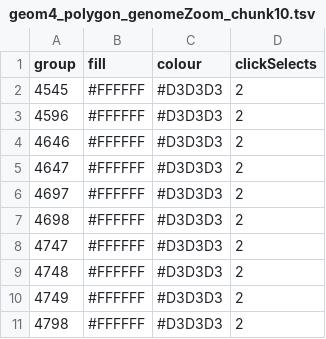
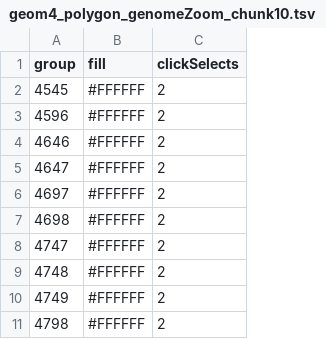
Before and after one commit to eoojj/viz_hicream_simu_diff_chr1_1000000, a TSV file: geom4_polygon_genomeZoom_chunk10.tsv, drawn as a sheet; only a part is shown; the diff names each change by its address in the sheet, - before the commit and + after, or states it on an @@ line.

```diff
--- a/geom4_polygon_genomeZoom_chunk10.tsv
+++ b/geom4_polygon_genomeZoom_chunk10.tsv
-column C (colour), rows 2-11: all #D3D3D3
```
Also changed, not shown: geom4_polygon_genomeZoom_chunk11.tsv, geom4_polygon_genomeZoom_chunk12.tsv, 10 other files.
